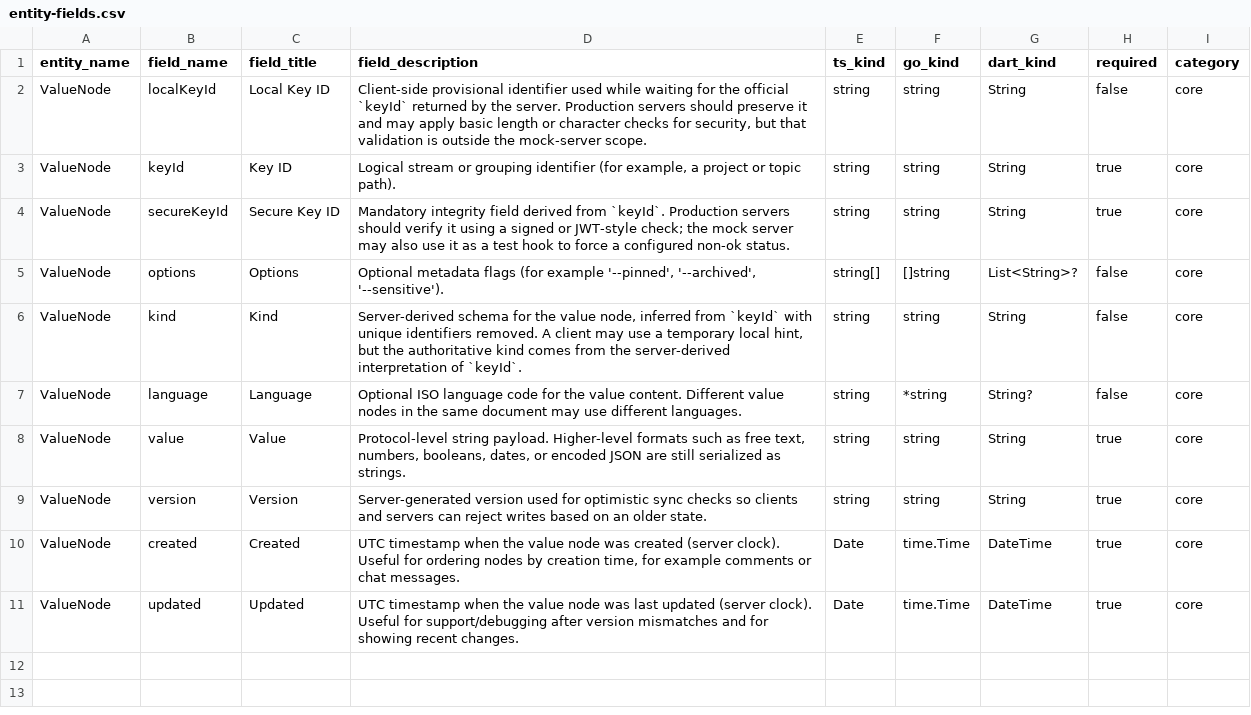
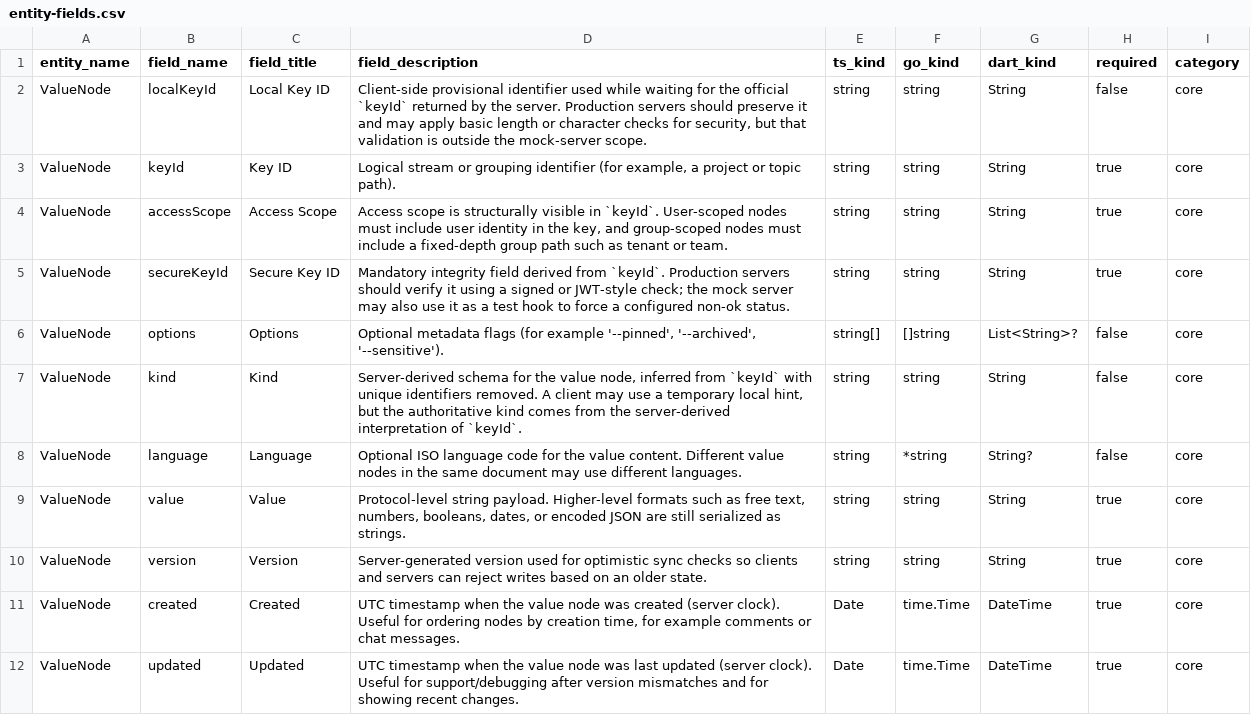
Before and after one commit to flarebyte/chatty_ratatoskr, a CSV file: doc/design-meta/examples/entity-fields.csv, drawn as a sheet; the diff names each change by its address in the sheet, - before the commit and + after, or states it on an @@ line.

Commit message:
Access per keyId kind

```diff
--- a/doc/design-meta/examples/entity-fields.csv
+++ b/doc/design-meta/examples/entity-fields.csv
+row 4: ValueNode | accessScope | Access Scope | Access scope is structurally visible in `keyId`. User-scoped nodes must include user identity in the key, and group-scoped nodes must include a fixed-depth group path such as tenant or team. | string | string | String | true | core
```
Also changed, not shown: doc/design-meta/examples/field-trust.csv, 6 other files.
